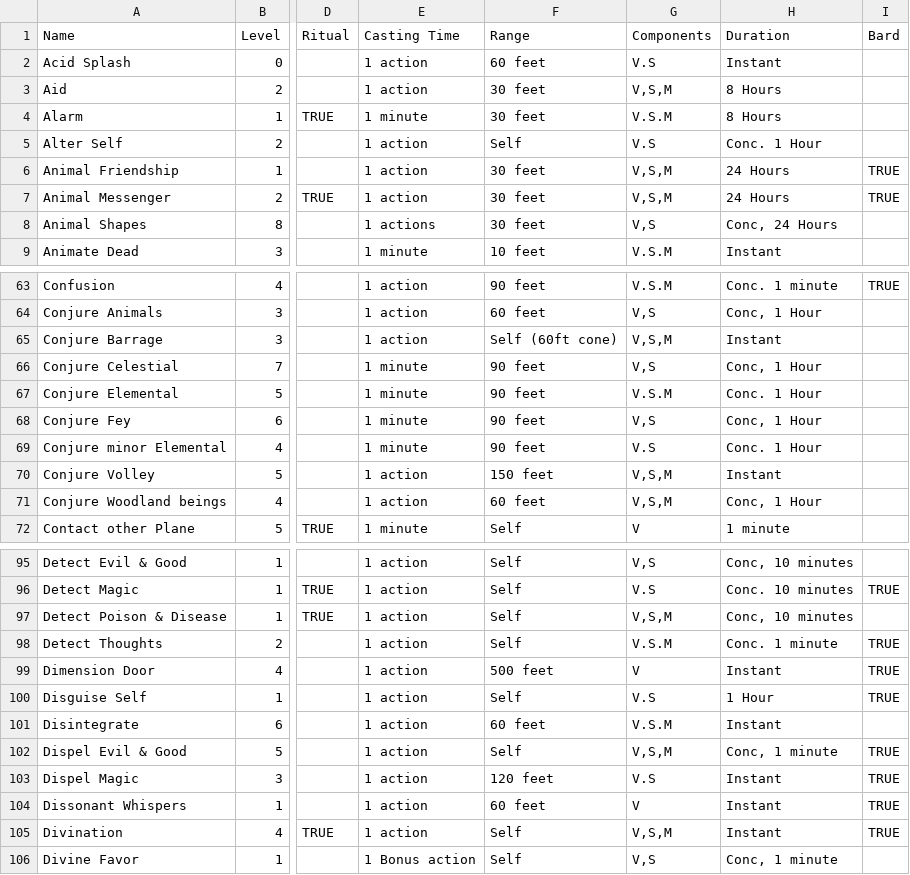
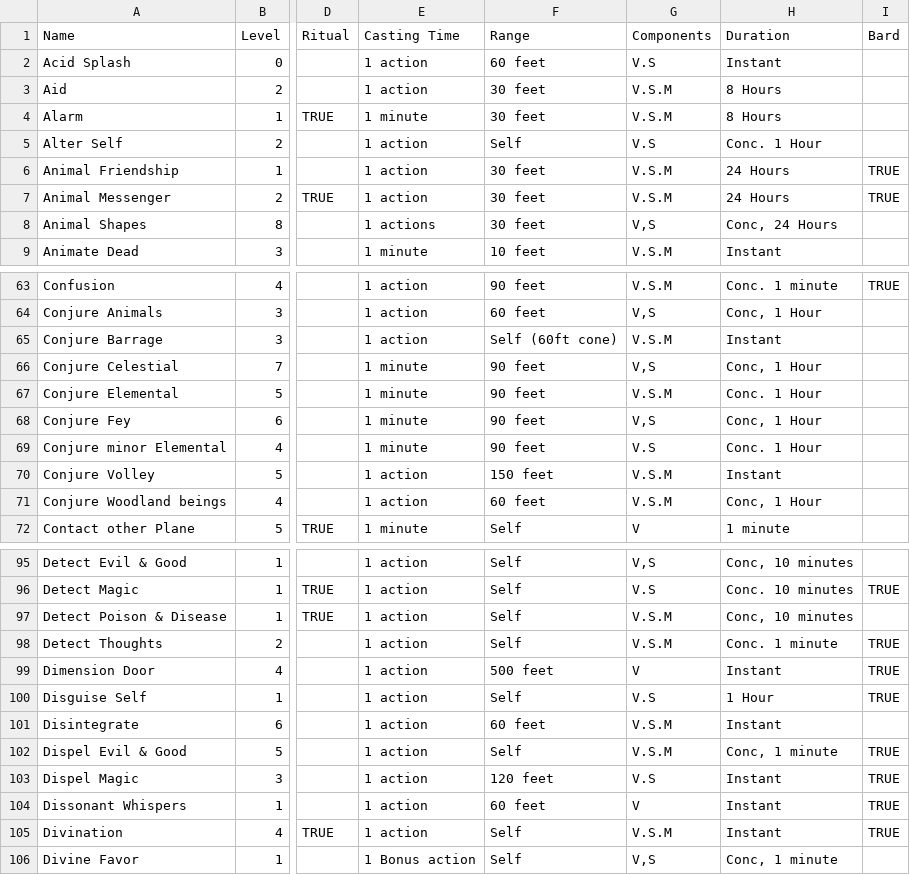
Before and after one commit to JukeOfHazzard/SQL-database, a CSV file: Spells_Player.csv, drawn as a sheet; only a part is shown, gaps mark what is left out; the diff covers the shown part only; the diff names each change by its address in the sheet, - before the commit and + after, or states it on an @@ line.

```diff
--- a/Spells_Player.csv
+++ b/Spells_Player.csv
-G3 (Components): V,S,M
+G3 (Components): V.S.M
-G6:G7 (Components): V,S,M
+G6:G7 (Components): V.S.M
-G65 (Components): V,S,M
+G65 (Components): V.S.M
-G70:G71 (Components): V,S,M
+G70:G71 (Components): V.S.M
-G97 (Components): V,S,M
+G97 (Components): V.S.M
-G102 (Components): V,S,M
+G102 (Components): V.S.M
-G105 (Components): V,S,M
+G105 (Components): V.S.M
```
Also changed, not shown: 48 edited cells elsewhere in this file, 4 other files.
